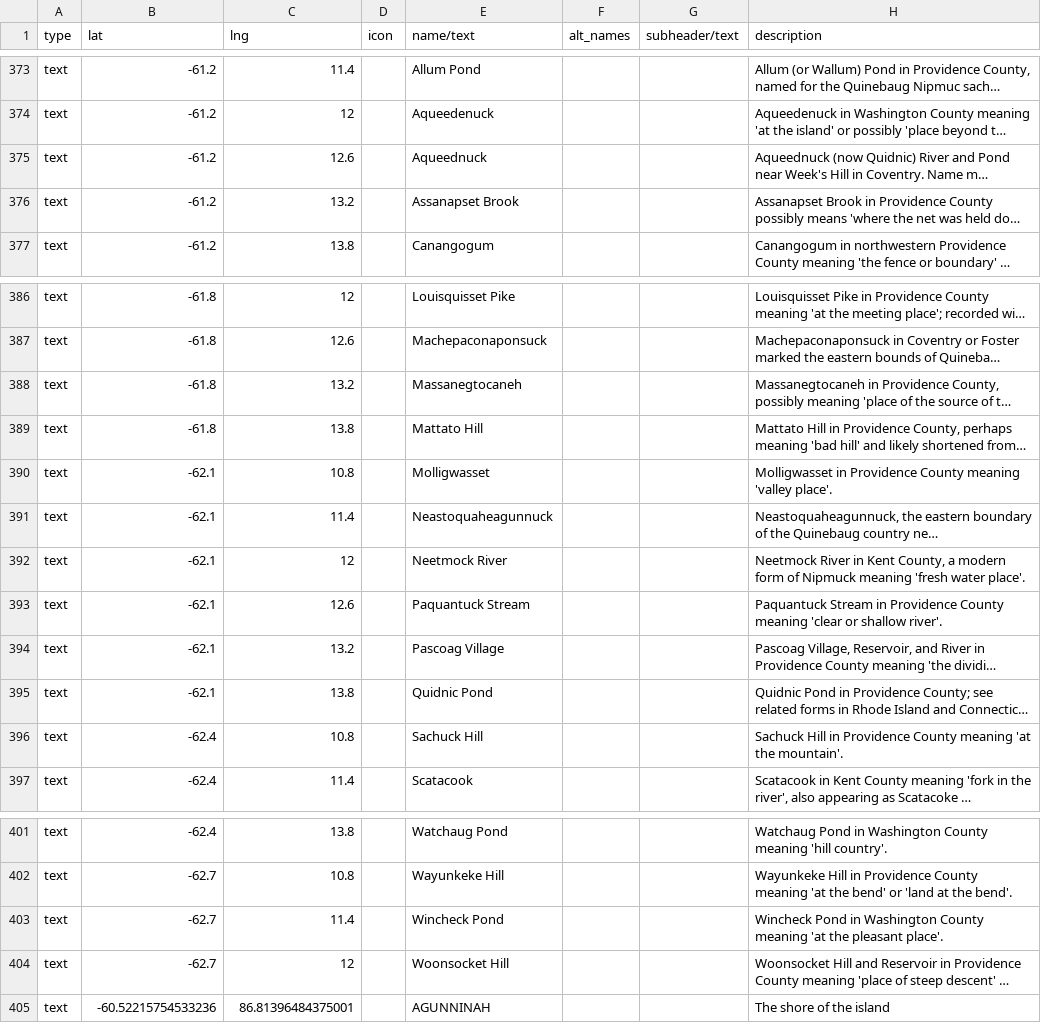
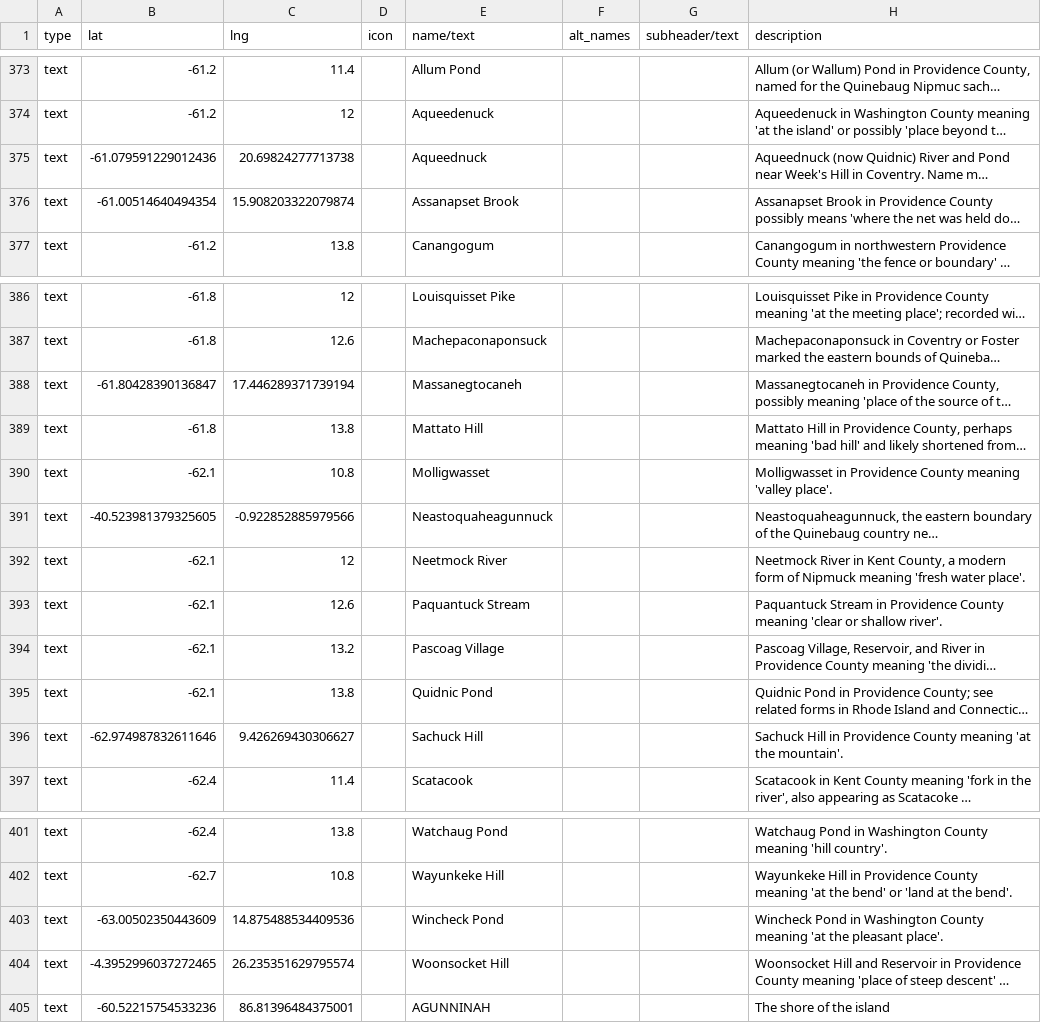
Before and after one commit to nativenewengland/map, a CSV file: data/features.csv, drawn as a sheet; only a part is shown, gaps mark what is left out; long unchanged cells end in …; the diff covers the shown part only; the diff names each change by its address in the sheet, - before the commit and + after, or states it on an @@ line.

Commit message:
Update features.csv

```diff
--- a/data/features.csv
+++ b/data/features.csv
-B375 (lat): -61.2
+B375 (lat): -61.079591229012436
-C375 (lng): 12.6
+C375 (lng): 20.69824277713738
-B376 (lat): -61.2
+B376 (lat): -61.00514640494354
-C376 (lng): 13.2
+C376 (lng): 15.908203322079874
-B388 (lat): -61.8
+B388 (lat): -61.80428390136847
-C388 (lng): 13.2
+C388 (lng): 17.446289371739194
-B391 (lat): -62.1
+B391 (lat): -40.523981379325605
-C391 (lng): 11.4
+C391 (lng): -0.922852885979566
-B396 (lat): -62.4
+B396 (lat): -62.974987832611646
-C396 (lng): 10.8
+C396 (lng): 9.426269430306627
-B403 (lat): -62.7
+B403 (lat): -63.00502350443609
-C403 (lng): 11.4
+C403 (lng): 14.875488534409536
-B404 (lat): -62.7
+B404 (lat): -4.3952996037272465
-C404 (lng): 12
+C404 (lng): 26.235351629795574
```
Also changed, not shown: 4 edited cells elsewhere in this file.
